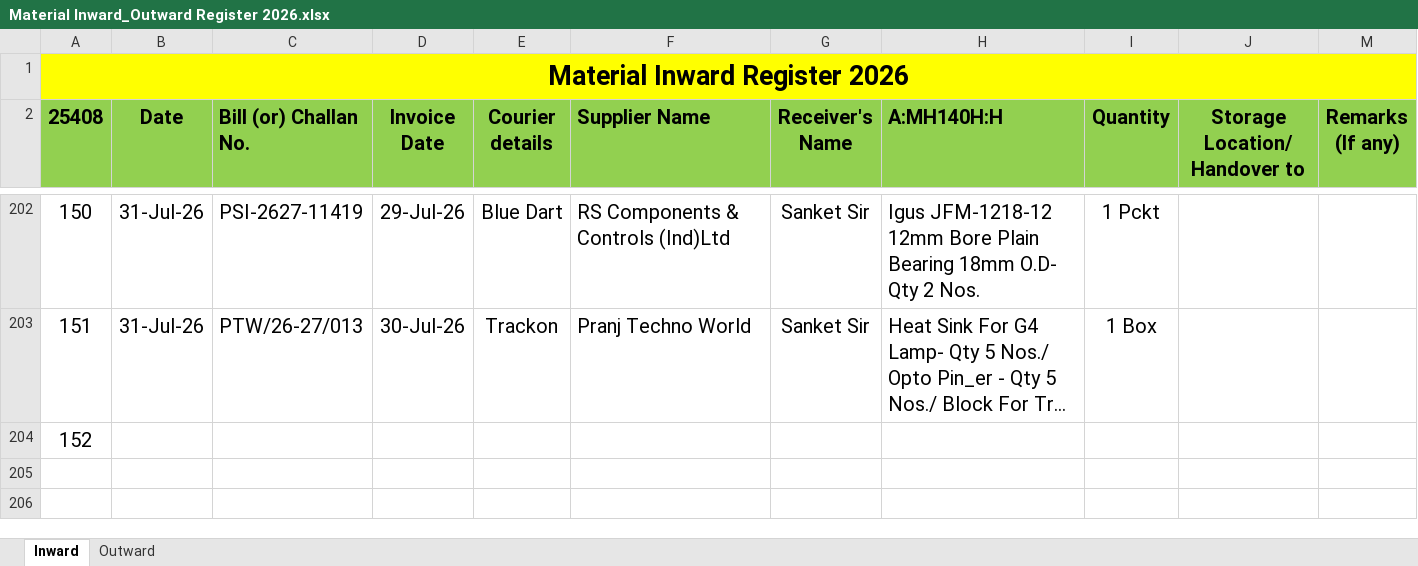
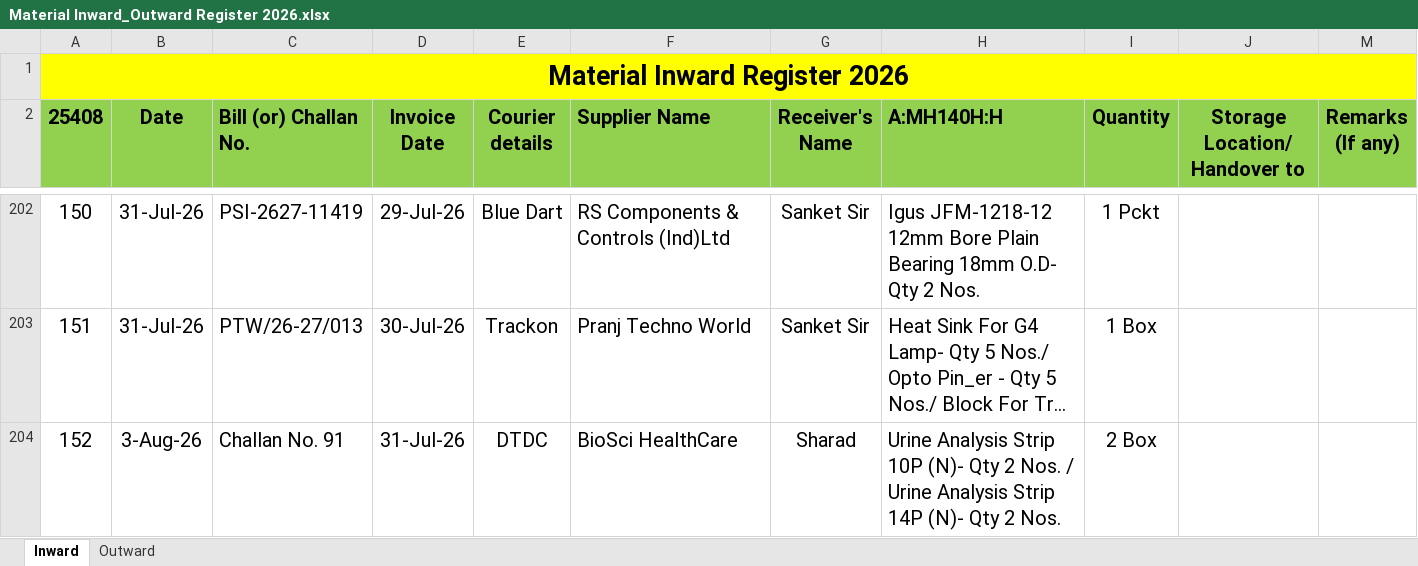
Before and after one commit to Rohidas1974/BioAmalDocument, an Excel workbook: Material Inward_Outward Register 2026.xlsx, sheet Inward, drawn as a sheet; only a part is shown, gaps mark what is left out; long unchanged cells end in …; values as stored, in another font and other column widths than the file's, no borders; the diff names each change by its address in the sheet, - before the commit and + after, or states it on an @@ line.

Commit message:
Auto-commit: 03-08-2026 15:12:16.61

```diff
--- a/Material Inward_Outward Register 2026.xlsx (sheet Inward)
+++ b/Material Inward_Outward Register 2026.xlsx (sheet Inward)
-B204 (Date): (empty)
+B204 (Date): 3-Aug-26
-C204 (Bill (or) Challan No.): (empty)
+C204 (Bill (or) Challan No.): Challan No. 91
-D204 (Invoice Date): (empty)
+D204 (Invoice Date): 31-Jul-26
-E204 (Courier details): (empty)
+E204 (Courier details): DTDC
-F204 (Supplier Name): (empty)
+F204 (Supplier Name): BioSci HealthCare
-G204 (Receiver's Name): (empty)
+G204 (Receiver's Name): Sharad
-H204 (A:MH140H:H): (empty)
+H204 (A:MH140H:H): Urine Analysis Strip 10P (N)- Qty 2 Nos. / Urine Analysis Strip 14P (N)- Qty 2 Nos.
-I204 (Quantity): (empty)
+I204 (Quantity): 2 Box
```
